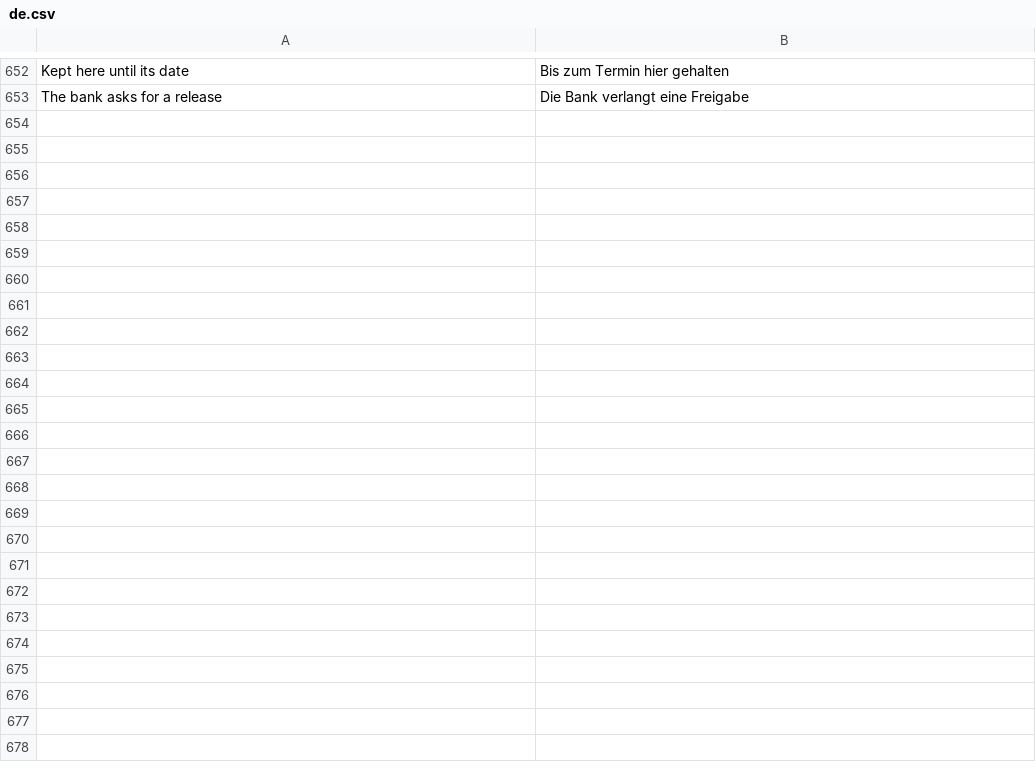
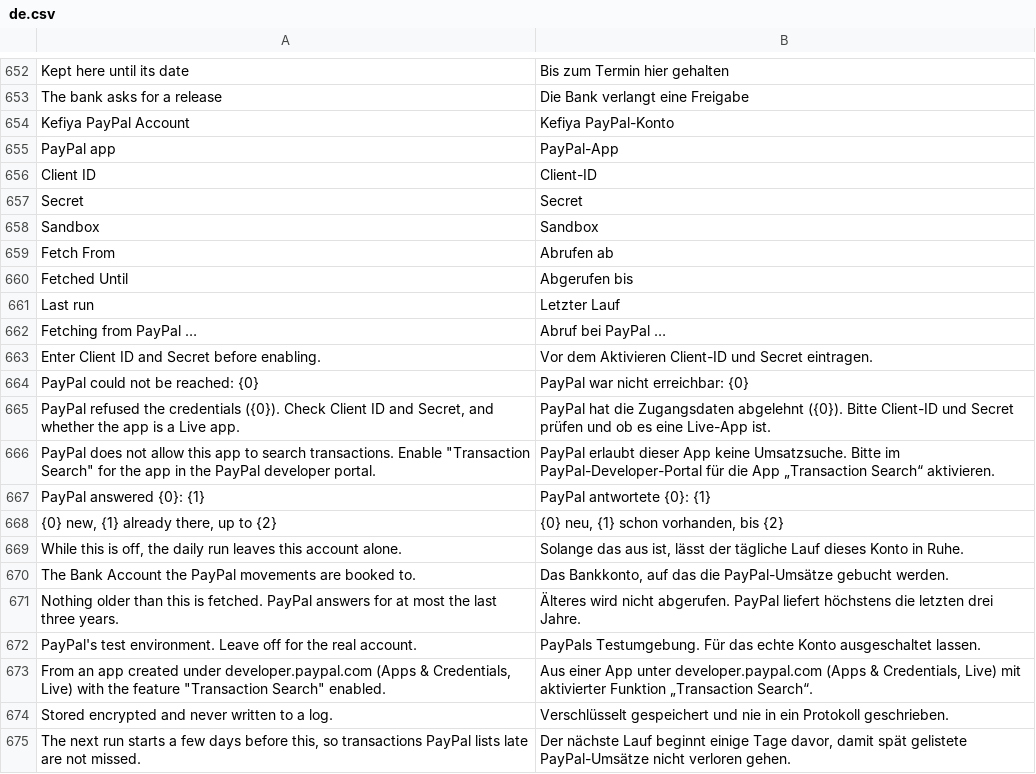
Before and after one commit to AlexanderF123/kefiya, a CSV file: kefiya/translations/de.csv, drawn as a sheet; only a part is shown, gaps mark what is left out.

```diff
--- a/kefiya/translations/de.csv
+++ b/kefiya/translations/de.csv
@@ -679 +679,23 @@ Kept here until its date,Bis zum Termin hier gehalten
 The bank asks for a release,Die Bank verlangt eine Freigabe
+Kefiya PayPal Account,Kefiya PayPal-Konto
+PayPal app,PayPal-App
+Client ID,Client-ID
+Secret,Secret
+Sandbox,Sandbox
+Fetch From,Abrufen ab
+Fetched Until,Abgerufen bis
+Last run,Letzter Lauf
+Fetching from PayPal …,Abruf bei PayPal …
+Enter Client ID and Secret before enabling.,Vor dem Aktivieren Client-ID und Secret eintragen.
+PayPal could not be reached: {0},PayPal war nicht erreichbar: {0}
+"PayPal refused the credentials ({0}). Check Client ID and Secret, and whether the app is a Live app.",PayPal hat die Zugangsdaten abgelehnt ({0}). Bitte Client-ID und Secret prüfen und ob es eine Live-App ist.
+"PayPal does not allow this app to search transactions. Enable ""Transaction Search"" for the app in the PayPal developer portal.",PayPal erlaubt dieser App keine Umsatzsuche. Bitte im PayPal-Developer-Portal für die App „Transaction Search“ aktivieren.
+PayPal answered {0}: {1},PayPal antwortete {0}: {1}
+"{0} new, {1} already there, up to {2}","{0} neu, {1} schon vorhanden, bis {2}"
+"While this is off, the daily run leaves this account alone.","Solange das aus ist, lässt der tägliche Lauf dieses Konto in Ruhe."
+The Bank Account the PayPal movements are booked to.,"Das Bankkonto, auf das die PayPal-Umsätze gebucht werden."
+Nothing older than this is fetched. PayPal answers for at most the last three years.,Älteres wird nicht abgerufen. PayPal liefert höchstens die letzten drei Jahre.
+PayPal's test environment. Leave off for the real account.,PayPals Testumgebung. Für das echte Konto ausgeschaltet lassen.
+"From an app created under developer.paypal.com (Apps & Credentials, Live) with the feature ""Transaction Search"" enabled.","Aus einer App unter developer.paypal.com (Apps & Credentials, Live) mit aktivierter Funktion „Transaction Search“."
+Stored encrypted and never written to a log.,Verschlüsselt gespeichert und nie in ein Protokoll geschrieben.
+"The next run starts a few days before this, so transactions PayPal lists late are not missed.","Der nächste Lauf beginnt einige Tage davor, damit spät gelistete PayPal-Umsätze nicht verloren gehen."
```
Also changed, not shown: 8 other files.
